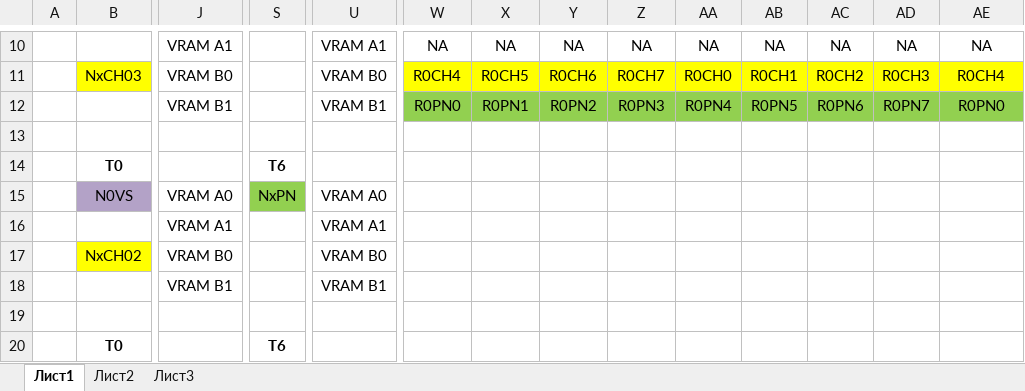
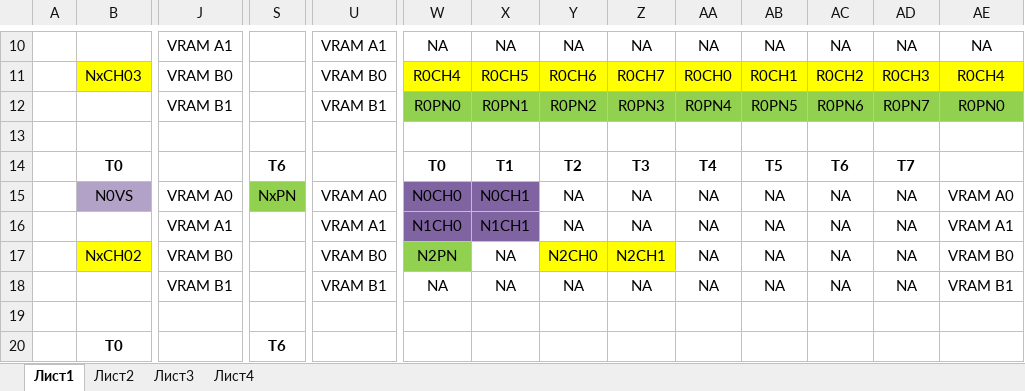
Before and after one commit to srg320/Saturn, an Excel workbook: VDP2/VDP2.xlsx, sheet Лист1, drawn as a sheet; only a part is shown, gaps mark what is left out; values as stored, in another font and other column widths than the file's, no borders; removed rows and columns are numbered as before the commit, all else as after; rows hold the shown columns only; the diff names each change by its address in the sheet, - before the commit and + after, or states it on an @@ line.

```diff
--- a/VDP2/VDP2.xlsx (sheet Лист1)
+++ b/VDP2/VDP2.xlsx (sheet Лист1)
+sheet tab: Лист4
-W14: (empty)
+W14: T0
-X14: (empty)
+X14: T1
-Y14: (empty)
+Y14: T2
-Z14: (empty)
+Z14: T3
-AA14: (empty)
+AA14: T4
-AB14: (empty)
+AB14: T5
-AC14: (empty)
+AC14: T6
-AD14: (empty)
+AD14: T7
-row 15:  | N0VS | VRAM A0 | NxPN | VRAM A0
-row 16:  |  | VRAM A1 |  | VRAM A1
+row 15:  | N0VS | VRAM A0 | NxPN | VRAM A0 | N0CH0 | N0CH1 | NA | NA | NA | NA | NA | NA | VRAM A0
+row 16:  |  | VRAM A1 |  | VRAM A1 | N1CH0 | N1CH1 | NA | NA | NA | NA | NA | NA | VRAM A1
-W17: (empty)
+W17: N2PN
-W17 fill: none
+W17 fill: #92D050
-X17: (empty)
+X17: NA
-Y17: (empty)
+Y17: N2CH0
-Y17:Z17 fill: none
+Y17:Z17 fill: #FFFF00
-Z17: (empty)
+Z17: N2CH1
-AA17: (empty)
+AA17: NA
-AB17: (empty)
+AB17: NA
-AC17: (empty)
+AC17: NA
-AD17: (empty)
+AD17: NA
-AE17: (empty)
+AE17: VRAM B0
-row 18:  |  | VRAM B1 |  | VRAM B1
+row 18:  |  | VRAM B1 |  | VRAM B1 | NA | NA | NA | NA | NA | NA | NA | NA | VRAM B1
```
Also changed, not shown: sheet Лист3, 7 other files.
